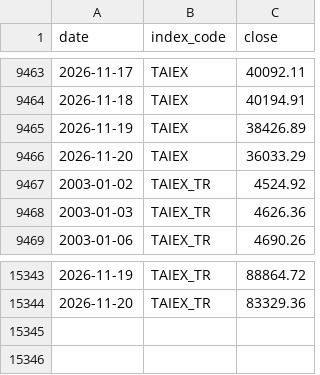
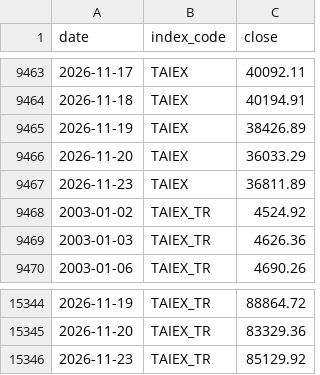
Before and after one commit to kurochu888/twbt, a CSV file: data/source/index_daily.csv, drawn as a sheet; only a part is shown, gaps mark what is left out.

```diff
--- a/data/source/index_daily.csv
+++ b/data/source/index_daily.csv
@@ -9466,2 +9466,3 @@ date,index_code,close
 2026-11-20,TAIEX,36033.29
+2026-11-23,TAIEX,36811.89
 2003-01-02,TAIEX_TR,4524.92
@@ -15344 +15345,2 @@ date,index_code,close
 2026-11-20,TAIEX_TR,83329.36
+2026-11-23,TAIEX_TR,85129.92
```
Also changed, not shown: data/source/month_log.csv, data/source/stock_daily.csv, 1 other file.
